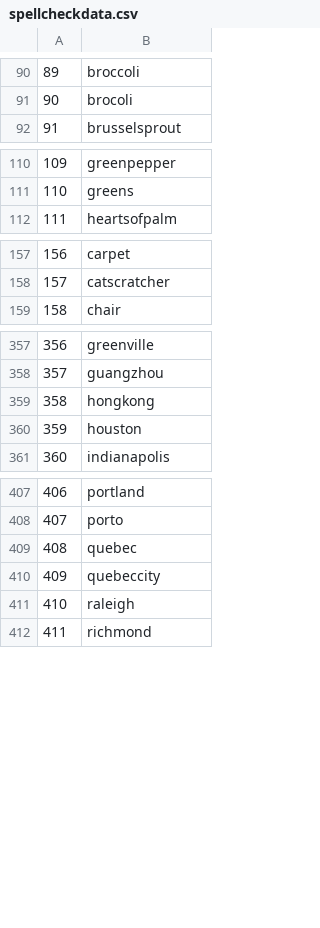
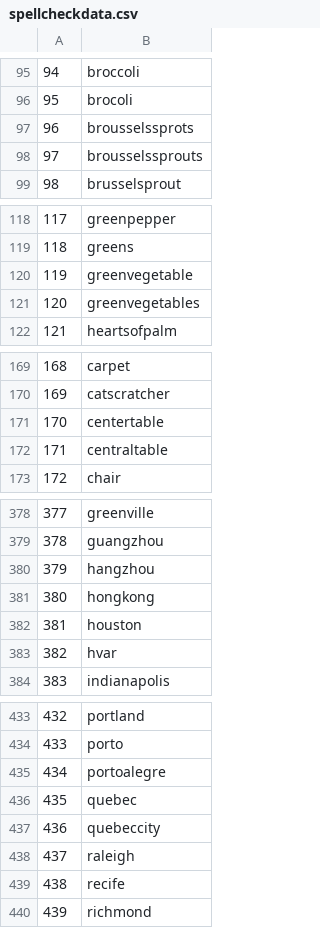
Before and after one commit to rawilder95/Wilder-Research-ZemlaLab, a CSV file: fluencytask_rebeccascopy/spellcheckdata.csv, drawn as a sheet; only a part is shown, gaps mark what is left out; the diff covers the shown part only; the diff names each change by its address in the sheet, - before the commit and + after, or states it on an @@ line.

```diff
--- a/fluencytask_rebeccascopy/spellcheckdata.csv
+++ b/fluencytask_rebeccascopy/spellcheckdata.csv
@@ column A renumbered from row 24 down @@
+row 97: 96 | brousselssprots
+row 98: 97 | brousselssprouts
+row 120: 119 | greenvegetable
+row 121: 120 | greenvegetables
+row 171: 170 | centertable
+row 172: 171 | centraltable
+row 380: 379 | hangzhou
+row 383: 382 | hvar
+row 435: 434 | portoalegre
+row 439: 438 | recife
```
Also changed, not shown: 84 added rows elsewhere in this file, 6 other files.
